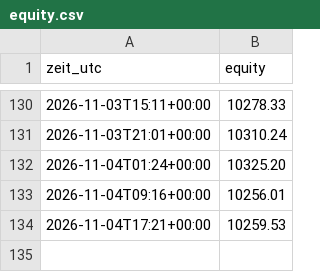
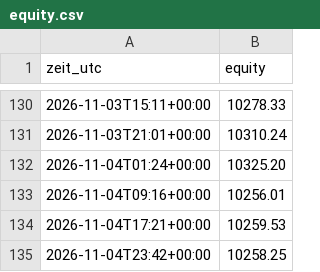
Before and after one commit to Skankhunt420hash/KRYPTO-BOT-ORIGINALS-, a CSV file: paper/equity.csv, drawn as a sheet; only a part is shown, gaps mark what is left out.

```diff
--- a/paper/equity.csv
+++ b/paper/equity.csv
@@ -134 +134,2 @@ zeit_utc,equity
 2026-11-04T17:21+00:00,10259.53
+2026-11-04T23:42+00:00,10258.25
```
Also changed, not shown: 2 other files.
